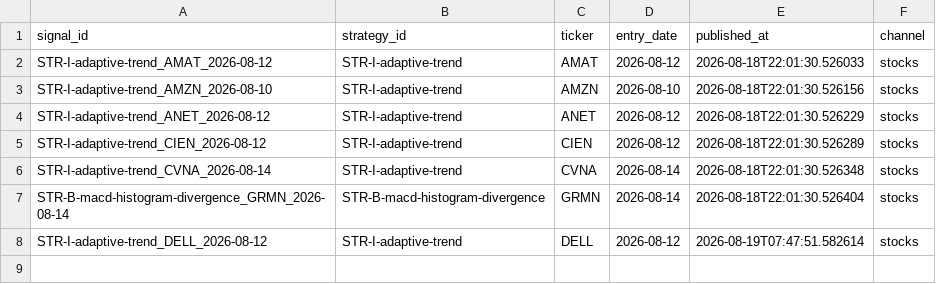
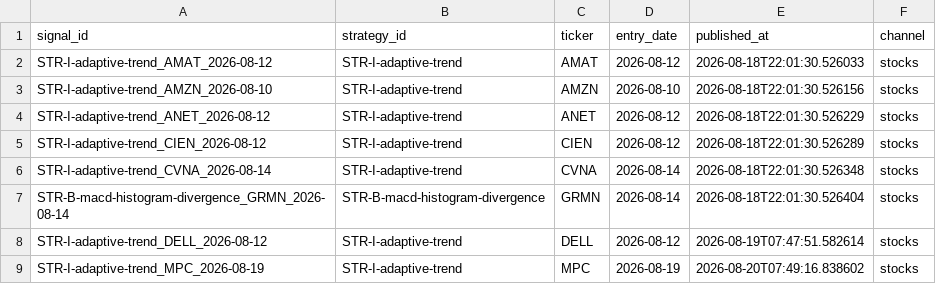
Before and after one commit to DKAgents/HermesForge, a CSV file: scripts/discord/published_signals.csv, drawn as a sheet; the diff names each change by its address in the sheet, - before the commit and + after, or states it on an @@ line.

```diff
--- a/scripts/discord/published_signals.csv
+++ b/scripts/discord/published_signals.csv
+row 9: STR-I-adaptive-trend_MPC_2026-08-19 | STR-I-adaptive-trend | MPC | 2026-08-19 | 2026-08-20T07:49:16.838602 | stocks
```
Also changed, not shown: 34 other files.
